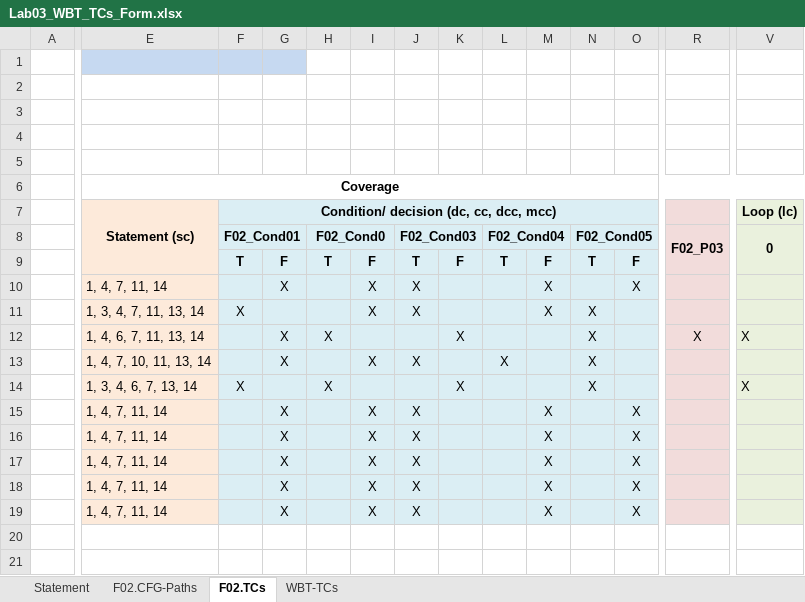
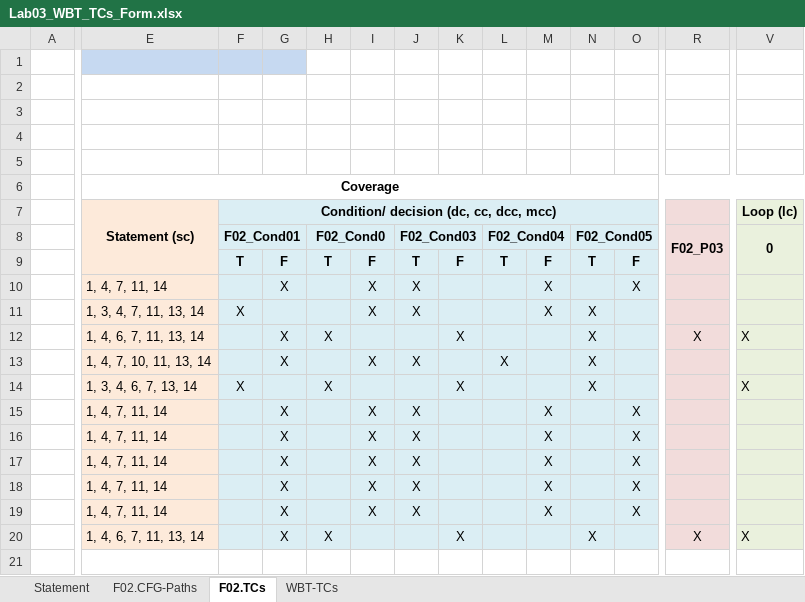
Before and after one commit to bogdanr4/vvss-am36, an Excel workbook: docs/lab3/Lab03_WBT_TCs_Form.xlsx, sheet F02.TCs, drawn as a sheet; only a part is shown, gaps mark what is left out; values as stored, in another font and other column widths than the file's, no borders; rows hold the shown columns only; the diff covers the shown part only; the diff names each change by its address in the sheet, - before the commit and + after, or states it on an @@ line.

```diff
--- a/docs/lab3/Lab03_WBT_TCs_Form.xlsx (sheet F02.TCs)
+++ b/docs/lab3/Lab03_WBT_TCs_Form.xlsx (sheet F02.TCs)
-row 20: (empty)
+row 20:  | 1, 4, 6, 7, 11, 13, 14 |  | X | X |  |  | X |  |  | X |  | X | X
-E20 fill: none
+E20 fill: #FDEADA
-F20:O20 fill: none
+F20:O20 fill: #DBEEF4
-R20 fill: none
+R20 fill: #F2DCDB
-V20 fill: none
+V20 fill: #EAF1DD
```
Also changed, not shown: cell formats elsewhere in this sheet, sheet WBT-TCs, charts or pictures.
